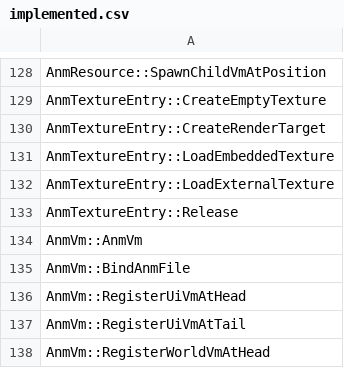
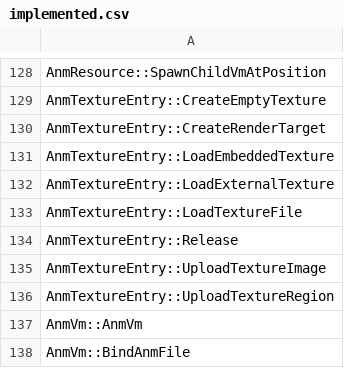
Before and after one commit to N0zoM1z0/th128, a CSV file: config/implemented.csv, drawn as a sheet; only a part is shown, gaps mark what is left out; the shorter side is filled out with more unchanged rows; the diff names each change by its address in the sheet, - before the commit and + after, or states it on an @@ line.

```diff
--- a/config/implemented.csv
+++ b/config/implemented.csv
+row 133: AnmTextureEntry::LoadTextureFile
+row 135: AnmTextureEntry::UploadTextureImage
+row 136: AnmTextureEntry::UploadTextureRegion
```
Also changed, not shown: config/function-boundaries.csv, config/reccmp-functions.csv, 8 other files.
